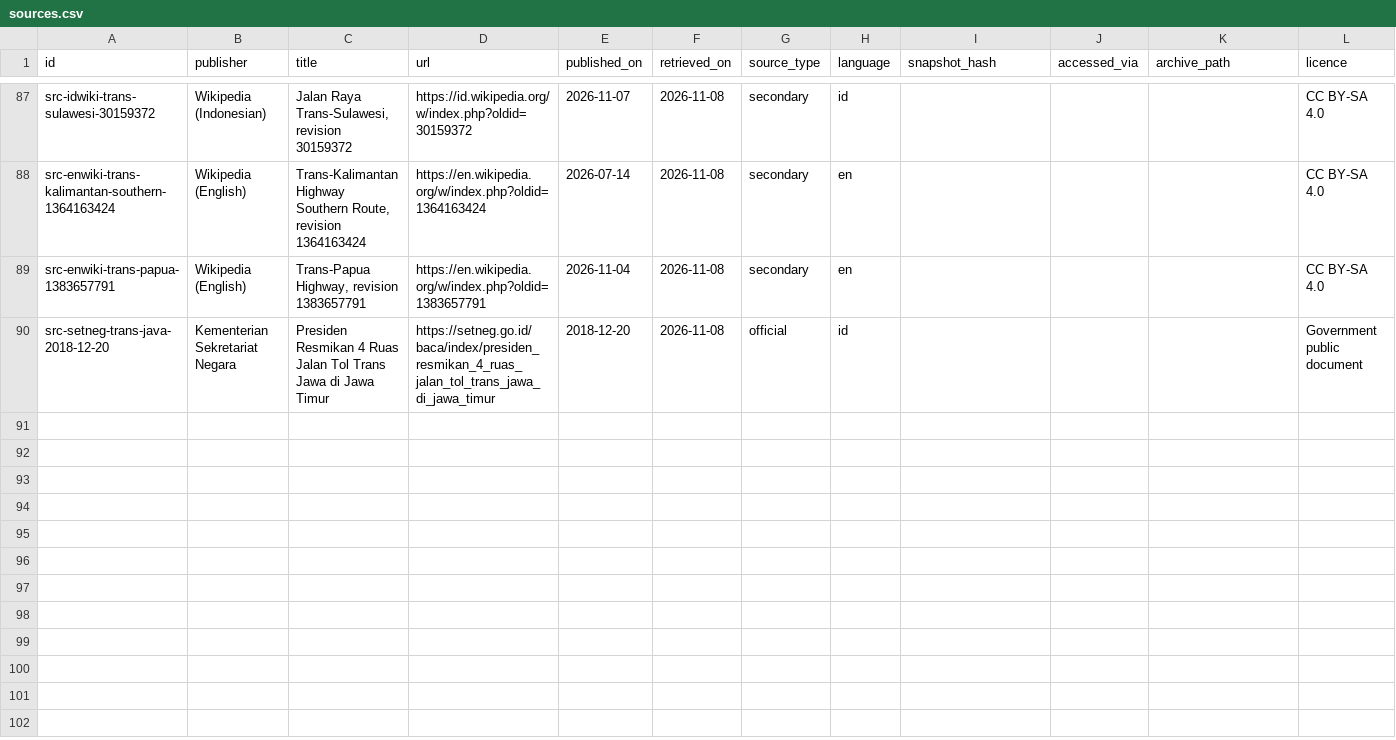
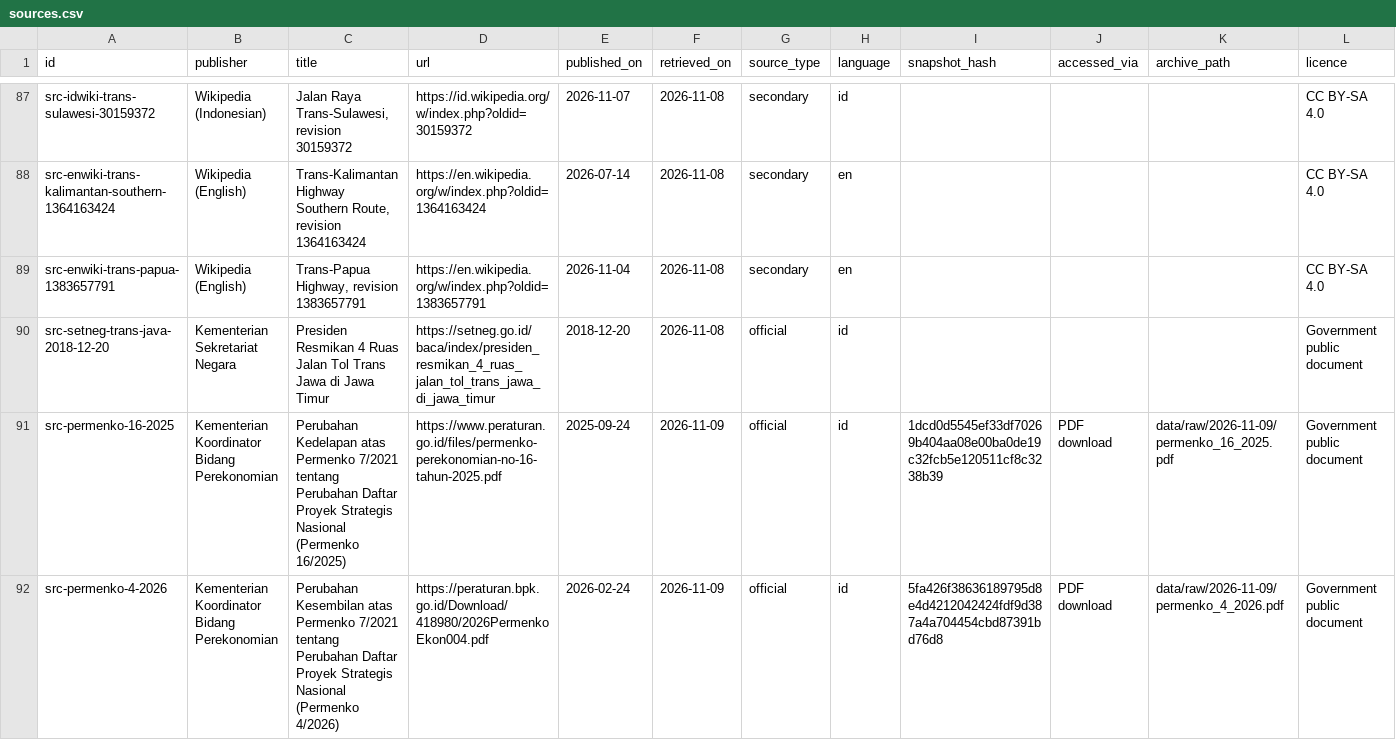
Before and after one commit to oatlayers/infra-id, a CSV file: data/curated/sources.csv, drawn as a sheet; only a part is shown, gaps mark what is left out; rows hold the shown columns only; the diff names each change by its address in the sheet, - before the commit and + after, or states it on an @@ line.

```diff
--- a/data/curated/sources.csv
+++ b/data/curated/sources.csv
+row 91: src-permenko-16-2025 | Kementerian Koordinator Bidang Perekonomian | Perubahan Kedelapan atas Permenko 7/2021 tentang Perubahan Daftar Proyek Strategis Nasional (Permenko 16/2025) | https://www.peraturan.go.id/files/permenko-perekonomian-no-16-tahun-2025.pdf | 2025-09-24 | 2026-11-09 | official | id | 1dcd0d5545ef33df70269b404aa08e00ba0de19c32fcb5e120511cf8c3238b39 | PDF download | data/raw/2026-11-09/permenko_16_2025.pdf | Government public document
+row 92: src-permenko-4-2026 | Kementerian Koordinator Bidang Perekonomian | Perubahan Kesembilan atas Permenko 7/2021 tentang Perubahan Daftar Proyek Strategis Nasional (Permenko 4/2026) | https://peraturan.bpk.go.id/Download/418980/2026PermenkoEkon004.pdf | 2026-02-24 | 2026-11-09 | official | id | 5fa426f38636189795d8e4d4212042424fdf9d387a4a704454cbd87391bd76d8 | PDF download | data/raw/2026-11-09/permenko_4_2026.pdf | Government public document
```
Also changed, not shown: data/curated/conflicts.csv, data/curated/coverage_targets.csv, 29 other files.
